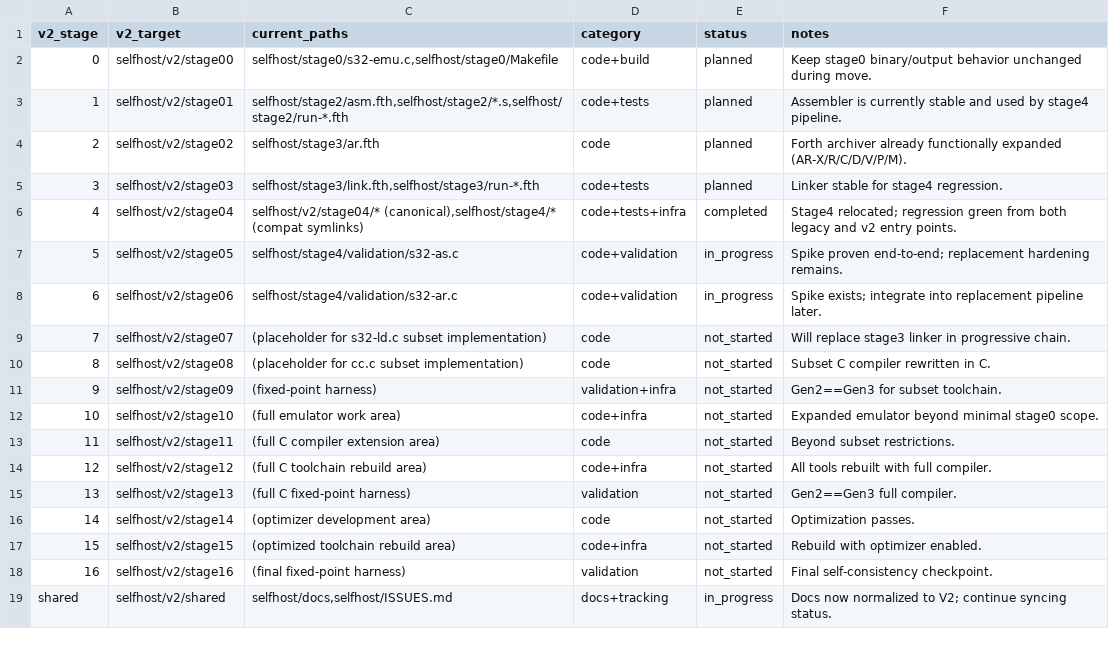
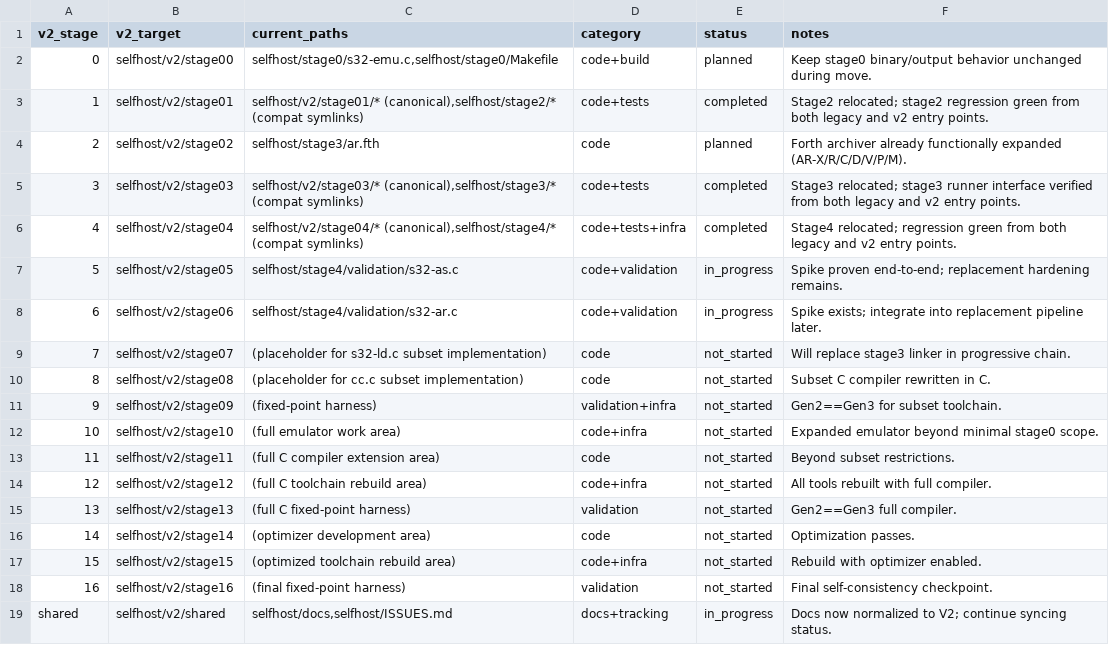
Before and after one commit to brazilofmux/slow32-public, a TSV file: selfhost/V2-MIGRATION-MAP.tsv, drawn as a sheet.

Commit message:
Relocate stage2 and stage3 to v2 canonical paths

```diff
--- a/selfhost/V2-MIGRATION-MAP.tsv
+++ b/selfhost/V2-MIGRATION-MAP.tsv
@@ -2,5 +2,5 @@ v2_stage	v2_target	current_paths	category	status	notes
 0	selfhost/v2/stage00	selfhost/stage0/s32-emu.c,selfhost/stage0/Makefile	code+build	planned	Keep stage0 binary/output behavior unchanged during move.
-1	selfhost/v2/stage01	selfhost/stage2/asm.fth,selfhost/stage2/*.s,selfhost/stage2/run-*.fth	code+tests	planned	Assembler is currently stable and used by stage4 pipeline.
+1	selfhost/v2/stage01	selfhost/v2/stage01/* (canonical),selfhost/stage2/* (compat symlinks)	code+tests	completed	Stage2 relocated; stage2 regression green from both legacy and v2 entry points.
 2	selfhost/v2/stage02	selfhost/stage3/ar.fth	code	planned	Forth archiver already functionally expanded (AR-X/R/C/D/V/P/M).
-3	selfhost/v2/stage03	selfhost/stage3/link.fth,selfhost/stage3/run-*.fth	code+tests	planned	Linker stable for stage4 regression.
+3	selfhost/v2/stage03	selfhost/v2/stage03/* (canonical),selfhost/stage3/* (compat symlinks)	code+tests	completed	Stage3 relocated; stage3 runner interface verified from both legacy and v2 entry points.
 4	selfhost/v2/stage04	selfhost/v2/stage04/* (canonical),selfhost/stage4/* (compat symlinks)	code+tests+infra	completed	Stage4 relocated; regression green from both legacy and v2 entry points.
```
Also changed, not shown: 38 other files.
